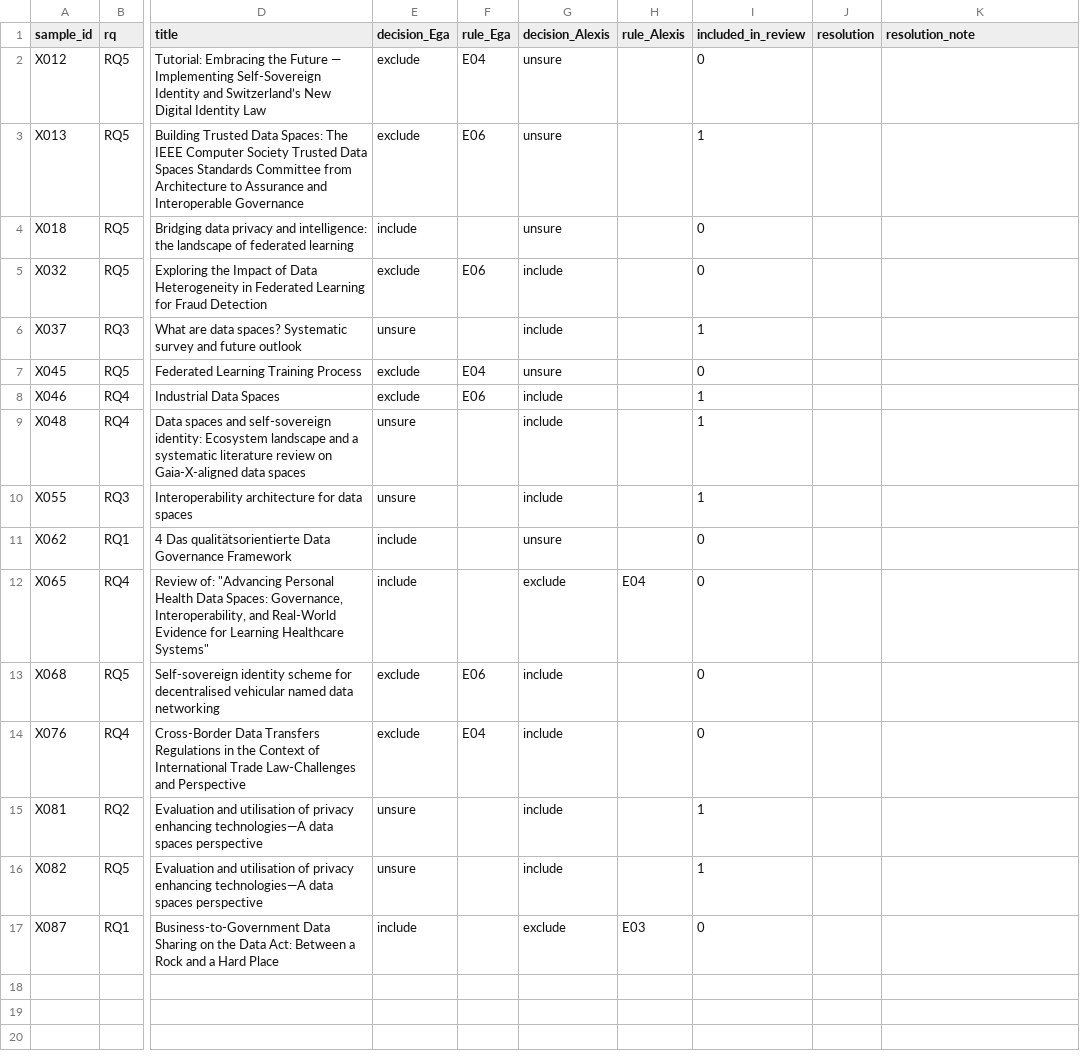
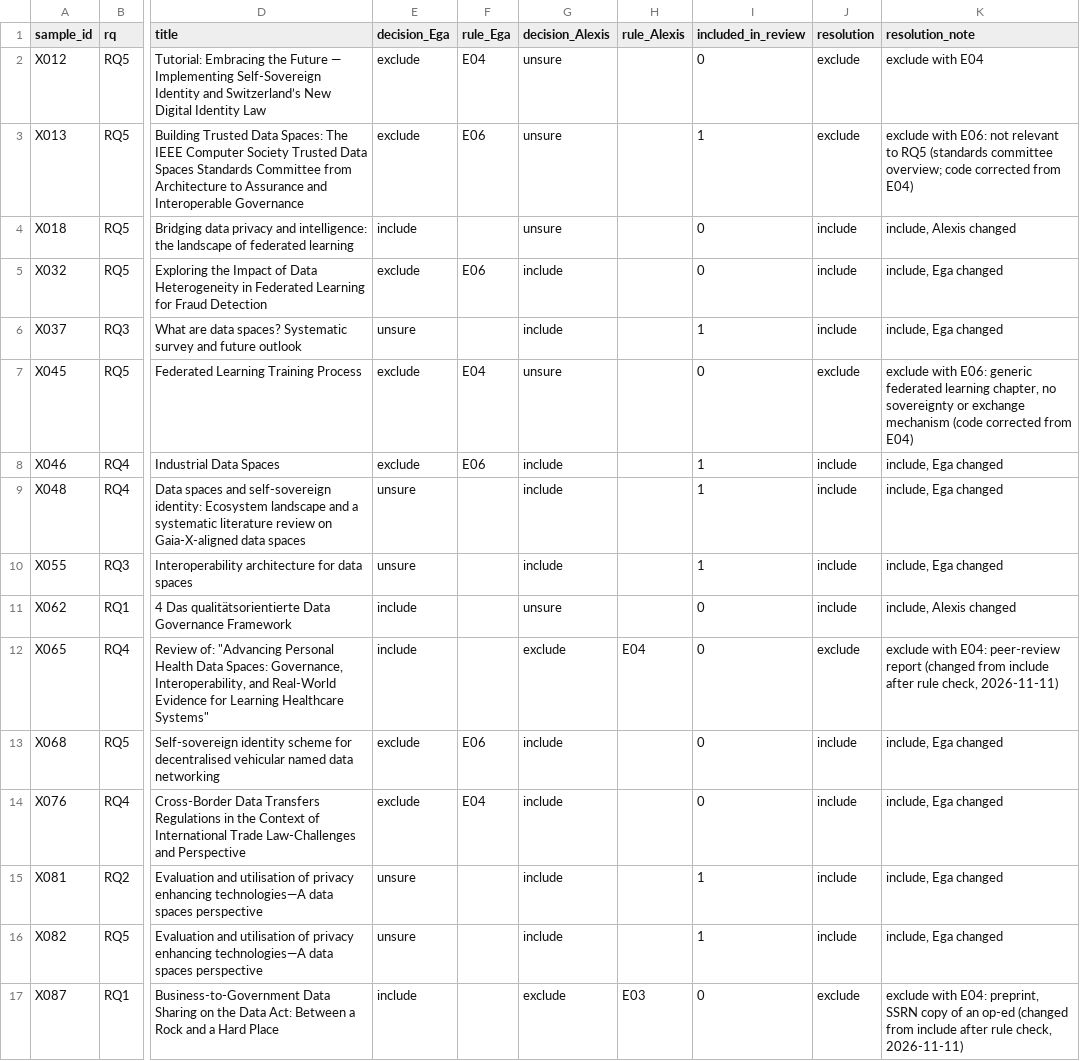
Before and after one commit to egagraha/slr-dataspace, a CSV file: results/audit/second_screening/disagreements.csv, drawn as a sheet; only a part is shown, gaps mark what is left out; the diff names each change by its address in the sheet, - before the commit and + after, or states it on an @@ line.

```diff
--- a/results/audit/second_screening/disagreements.csv
+++ b/results/audit/second_screening/disagreements.csv
-J2:J3 (resolution): (empty)
+J2:J3 (resolution): exclude
-K2 (resolution_note): (empty)
+K2 (resolution_note): exclude with E04
-K3 (resolution_note): (empty)
+K3 (resolution_note): exclude with E06: not relevant to RQ5 (standards committee overview; code corrected from E04)
-J4:J6 (resolution): (empty)
+J4:J6 (resolution): include
-K4 (resolution_note): (empty)
+K4 (resolution_note): include, Alexis changed
-K5:K6 (resolution_note): (empty)
+K5:K6 (resolution_note): include, Ega changed
-J7 (resolution): (empty)
+J7 (resolution): exclude
-K7 (resolution_note): (empty)
+K7 (resolution_note): exclude with E06: generic federated learning chapter, no sovereignty or exchange mechanism (code corrected from E04)
-J8:J11 (resolution): (empty)
+J8:J11 (resolution): include
-K8:K10 (resolution_note): (empty)
+K8:K10 (resolution_note): include, Ega changed
-K11 (resolution_note): (empty)
+K11 (resolution_note): include, Alexis changed
-J12 (resolution): (empty)
+J12 (resolution): exclude
-K12 (resolution_note): (empty)
+K12 (resolution_note): exclude with E04: peer-review report (changed from include after rule check, 2026-11-11)
-J13:J16 (resolution): (empty)
+J13:J16 (resolution): include
-K13:K16 (resolution_note): (empty)
+K13:K16 (resolution_note): include, Ega changed
-J17 (resolution): (empty)
+J17 (resolution): exclude
-K17 (resolution_note): (empty)
+K17 (resolution_note): exclude with E04: preprint, SSRN copy of an op-ed (changed from include after rule check, 2026-11-11)
```
Also changed, not shown: 2 other files.
